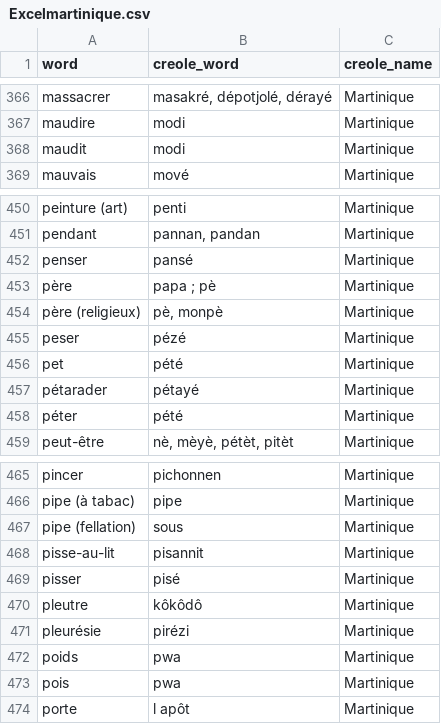
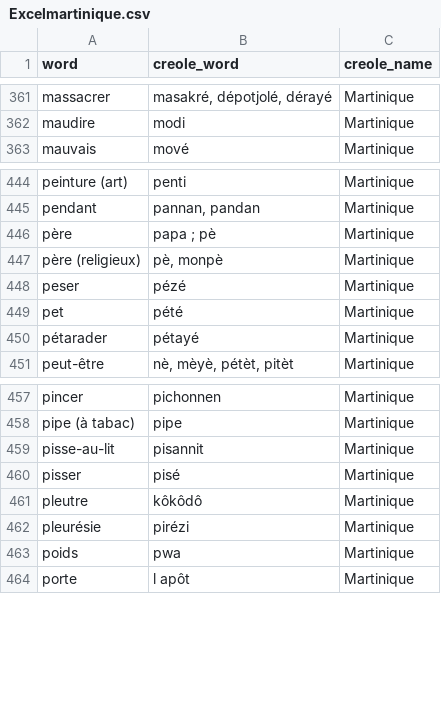
Before and after one commit to Jeremys11/CreoleDictionaryMap, a CSV file: Storage/dictionaries/Excelmartinique.csv, drawn as a sheet; only a part is shown, gaps mark what is left out; the diff covers the shown part only.

```diff
--- a/Storage/dictionaries/Excelmartinique.csv
+++ b/Storage/dictionaries/Excelmartinique.csv
@@ -367,3 +362,2 @@ massacrer," masakré, dépotjolé, dérayé ",Martinique
 maudire, modi ,Martinique
-maudit, modi ,Martinique
 mauvais, mové ,Martinique
@@ -451,3 +445,2 @@ peinture (art), penti ,Martinique
 pendant," pannan, pandan ",Martinique
-penser, pansé ,Martinique
 père, papa ; pè ,Martinique
@@ -457,3 +450,2 @@ pet, pété ,Martinique
 pétarader, pétayé ,Martinique
-péter, pété ,Martinique
 peut-être," nè, mèyè, pétèt, pitèt ",Martinique
@@ -466,3 +458,2 @@ pincer, pichonnen ,Martinique
 pipe (à tabac), pipe ,Martinique
-pipe (fellation), sous ,Martinique
 pisse-au-lit, pisannit ,Martinique
@@ -472,3 +463,2 @@ pleurésie, pirézi ,Martinique
 poids, pwa ,Martinique
-pois, pwa ,Martinique
 porte, l apôt ,Martinique
```
Also changed, not shown: 10 removed rows elsewhere in this file, Storage/dictionaries/Jamaican Creole.csv, Storage/dictionaries/nigeria.csv, 4 other files.
